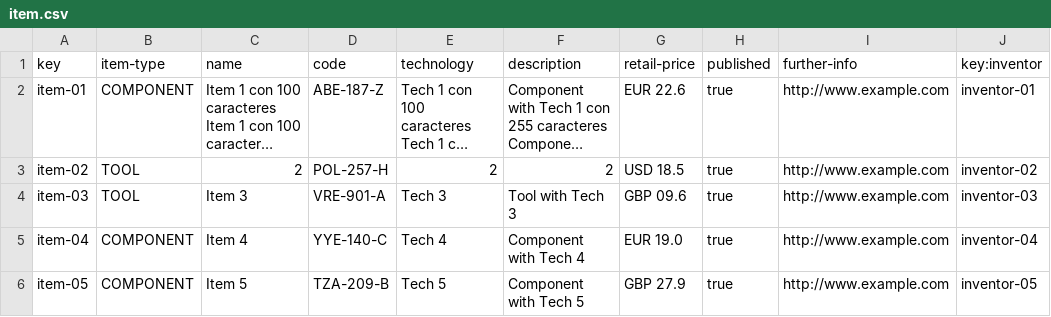
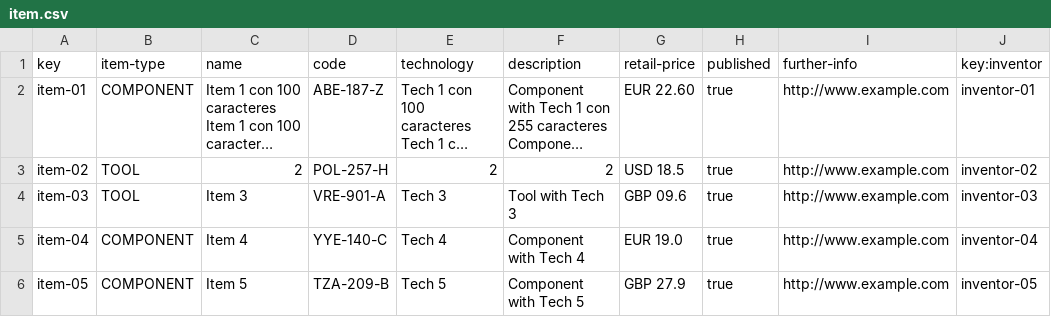
Before and after one commit to adrleogom/Acme-One, a CSV file: src/main/webapp/WEB-INF/resources/sample-data/item.csv, drawn as a sheet; long unchanged cells end in …; the diff names each change by its address in the sheet, - before the commit and + after, or states it on an @@ line.

```diff
--- a/src/main/webapp/WEB-INF/resources/sample-data/item.csv
+++ b/src/main/webapp/WEB-INF/resources/sample-data/item.csv
-G2 (retail-price): EUR 22.6
+G2 (retail-price): EUR 22.60
```
Also changed, not shown: 4 other files.
